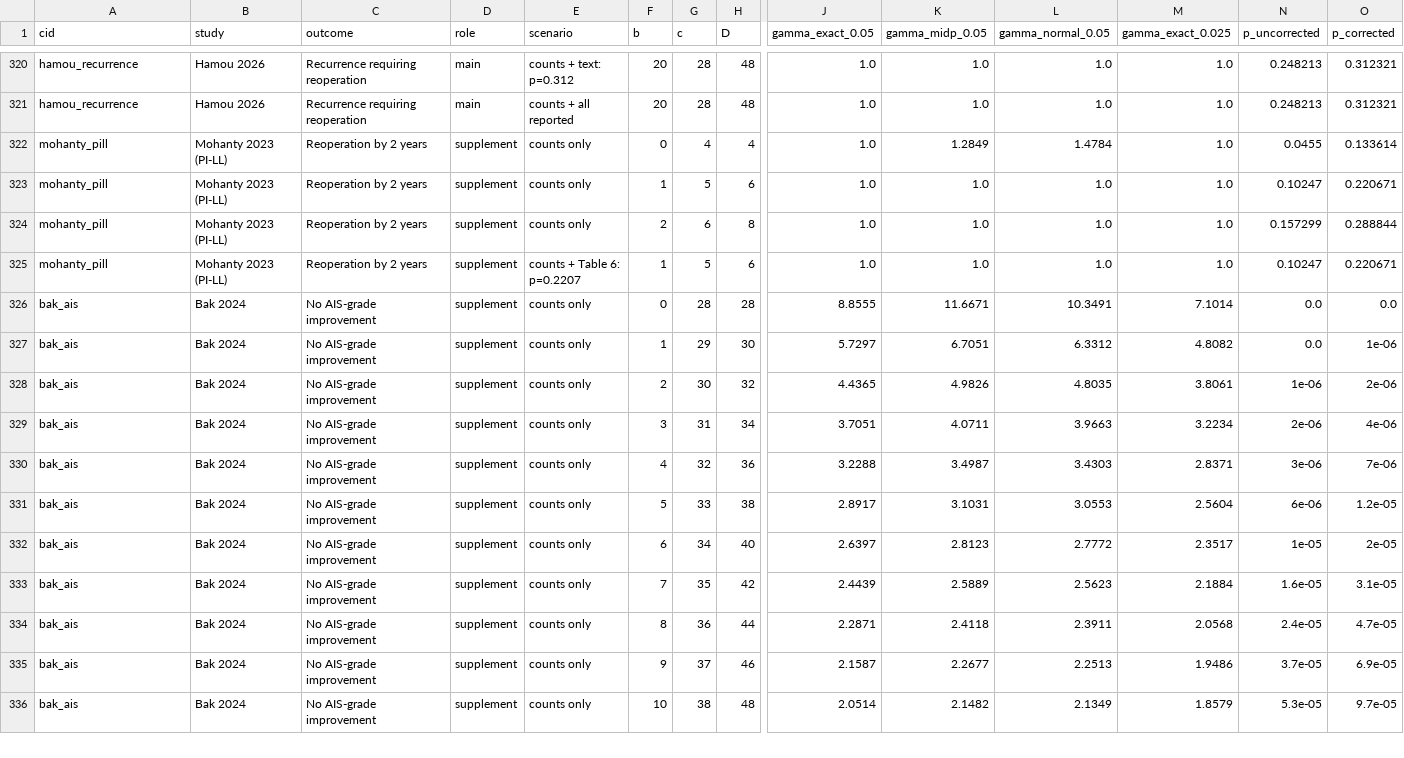
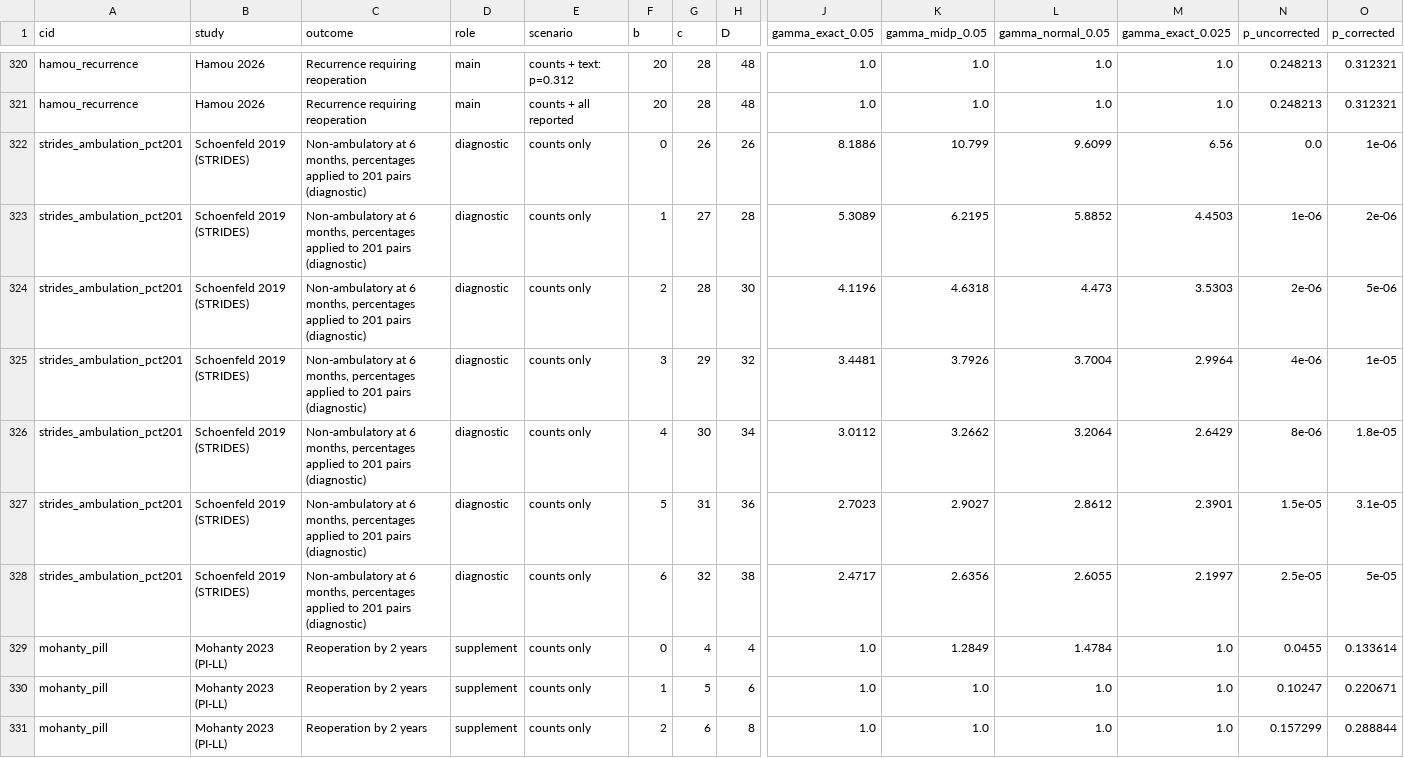
Before and after one commit to rnmcln/paired-table-recovery, a CSV file: results/compatible_tables.csv, drawn as a sheet; only a part is shown, gaps mark what is left out; the shorter side is filled out with more unchanged rows; rows hold the shown columns only; the diff names each change by its address in the sheet, - before the commit and + after, or states it on an @@ line.

Commit message:
Add percentage-based STRIDES diagnostic; regenerate results

```diff
--- a/results/compatible_tables.csv
+++ b/results/compatible_tables.csv
+row 322: strides_ambulation_pct201 | Schoenfeld 2019 (STRIDES) | Non-ambulatory at 6 months, percentages applied to 201 pairs (diagnostic) | diagnostic | counts only | 0 | 26 | 26 | 8.1886 | 10.799 | 9.6099 | 6.56 | 0.0 | 1e-06
+row 323: strides_ambulation_pct201 | Schoenfeld 2019 (STRIDES) | Non-ambulatory at 6 months, percentages applied to 201 pairs (diagnostic) | diagnostic | counts only | 1 | 27 | 28 | 5.3089 | 6.2195 | 5.8852 | 4.4503 | 1e-06 | 2e-06
+row 324: strides_ambulation_pct201 | Schoenfeld 2019 (STRIDES) | Non-ambulatory at 6 months, percentages applied to 201 pairs (diagnostic) | diagnostic | counts only | 2 | 28 | 30 | 4.1196 | 4.6318 | 4.473 | 3.5303 | 2e-06 | 5e-06
+row 325: strides_ambulation_pct201 | Schoenfeld 2019 (STRIDES) | Non-ambulatory at 6 months, percentages applied to 201 pairs (diagnostic) | diagnostic | counts only | 3 | 29 | 32 | 3.4481 | 3.7926 | 3.7004 | 2.9964 | 4e-06 | 1e-05
+row 326: strides_ambulation_pct201 | Schoenfeld 2019 (STRIDES) | Non-ambulatory at 6 months, percentages applied to 201 pairs (diagnostic) | diagnostic | counts only | 4 | 30 | 34 | 3.0112 | 3.2662 | 3.2064 | 2.6429 | 8e-06 | 1.8e-05
+row 327: strides_ambulation_pct201 | Schoenfeld 2019 (STRIDES) | Non-ambulatory at 6 months, percentages applied to 201 pairs (diagnostic) | diagnostic | counts only | 5 | 31 | 36 | 2.7023 | 2.9027 | 2.8612 | 2.3901 | 1.5e-05 | 3.1e-05
+row 328: strides_ambulation_pct201 | Schoenfeld 2019 (STRIDES) | Non-ambulatory at 6 months, percentages applied to 201 pairs (diagnostic) | diagnostic | counts only | 6 | 32 | 38 | 2.4717 | 2.6356 | 2.6055 | 2.1997 | 2.5e-05 | 5e-05
```
Also changed, not shown: results/sensitivity_summary.csv, results/table_sensitivity_all.csv, 1 other file.
